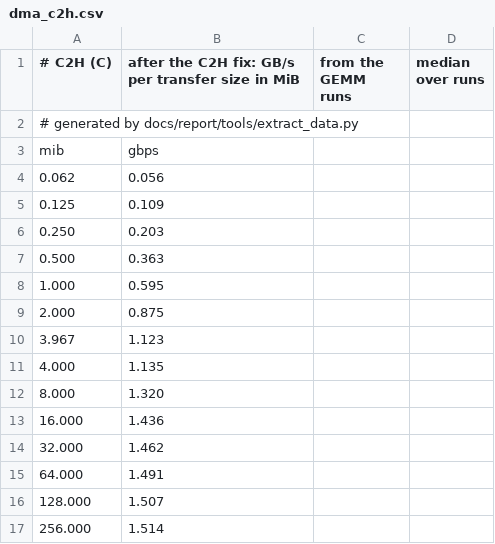
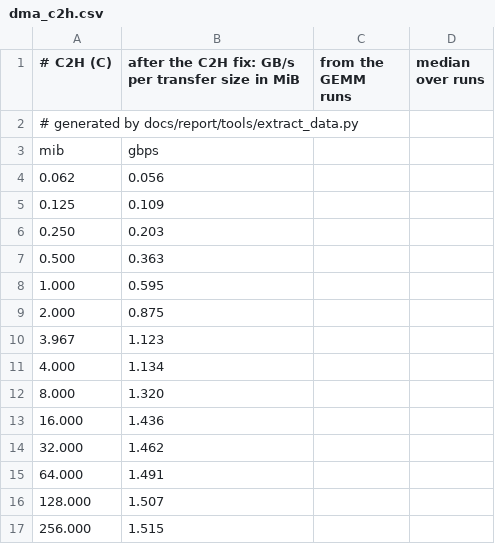
Before and after one commit to salehjg/litex-matmul, a CSV file: docs/report/data/dma_c2h.csv, drawn as a sheet.

```diff
--- a/docs/report/data/dma_c2h.csv
+++ b/docs/report/data/dma_c2h.csv
@@ -10,3 +10,3 @@ mib,gbps
 3.967,1.123
-4.000,1.135
+4.000,1.134
 8.000,1.320
@@ -16,2 +16,2 @@ mib,gbps
 128.000,1.507
-256.000,1.514
+256.000,1.515
```
Also changed, not shown: docs/report/data/campaigns.csv, docs/report/data/dma_h2c.csv, 13 other files.
